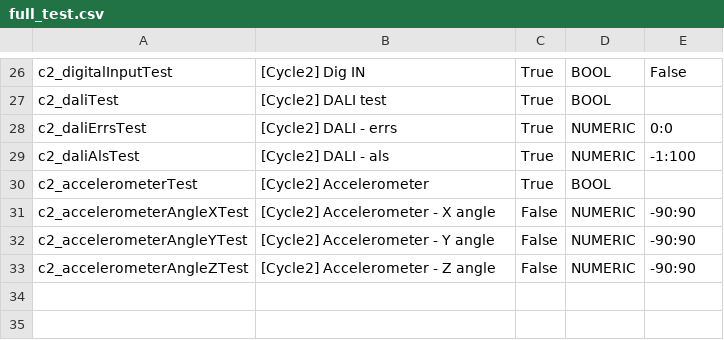
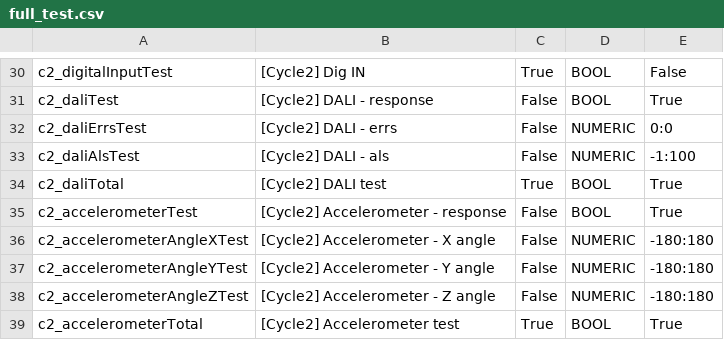
Before and after one commit to matowc/OTS-for-Capelon, a CSV file: sequences/full_test.csv, drawn as a sheet; only a part is shown, gaps mark what is left out; addresses are those after the commit; the diff covers the shown part only; the diff names each change by its address in the sheet, - before the commit and + after, or states it on an @@ line.

```diff
--- a/sequences/full_test.csv
+++ b/sequences/full_test.csv
-B31: [Cycle2] DALI test
+B31: [Cycle2] DALI - response
-C31:C33: True
+C31:C33: False
-E31: (empty)
+E31: True
+row 34: c2_daliTotal | [Cycle2] DALI test | True | BOOL | True
-B35: [Cycle2] Accelerometer
+B35: [Cycle2] Accelerometer - response
-C35: True
+C35: False
-E35: (empty)
+E35: True
-E36:E38: -90:90
+E36:E38: -180:180
+row 39: c2_accelerometerTotal | [Cycle2] Accelerometer test | True | BOOL | True
```
Also changed, not shown: 4 added rows and 35 edited cells elsewhere in this file, 4 other files.
